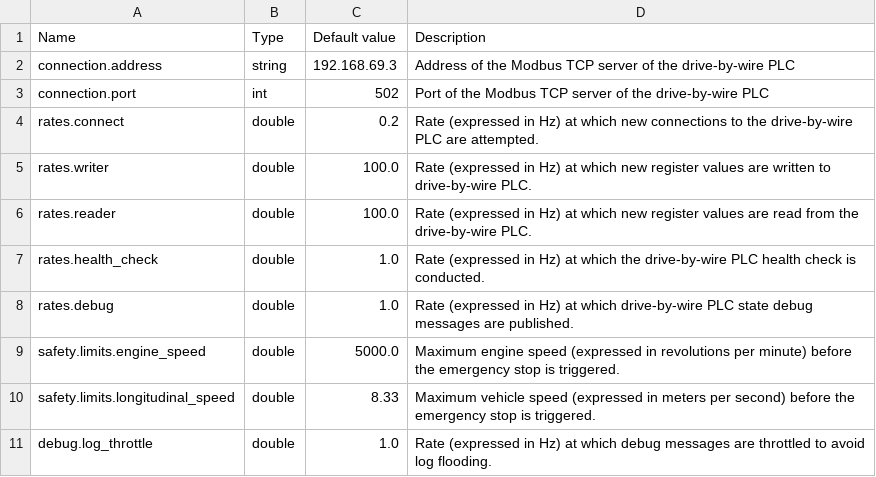
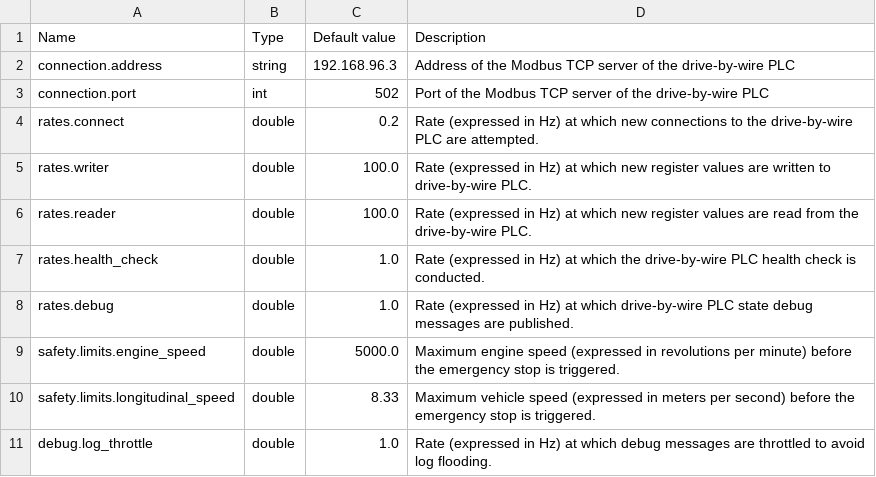
Before and after one commit to aarhus-robotics/olav, a CSV file: docs/source/pages/software/drive-by-wire/parameters.csv, drawn as a sheet.

```diff
--- a/docs/source/pages/software/drive-by-wire/parameters.csv
+++ b/docs/source/pages/software/drive-by-wire/parameters.csv
@@ -1,3 +1,3 @@
 "Name", "Type", "Default value", "Description"
-"connection.address", "string", "192.168.69.3","Address of the Modbus TCP server of the drive-by-wire PLC"
+"connection.address", "string", "192.168.96.3","Address of the Modbus TCP server of the drive-by-wire PLC"
 "connection.port", "int", "502", "Port of the Modbus TCP server of the drive-by-wire PLC"
```
Also changed, not shown: docs/source/pages/system/network/network-topology.csv, 10 other files.
